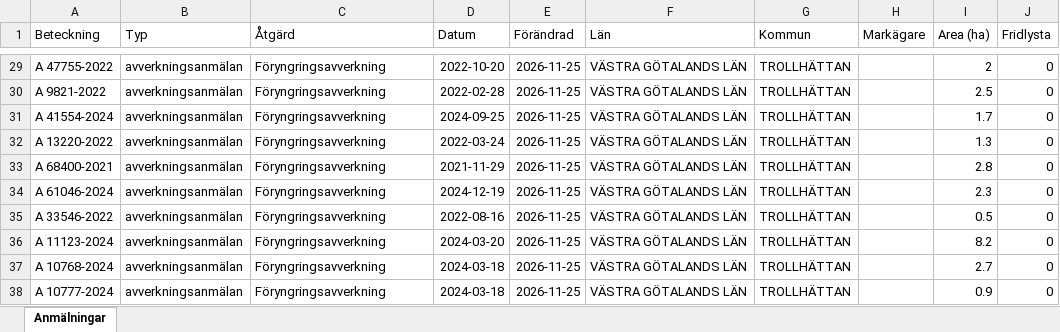
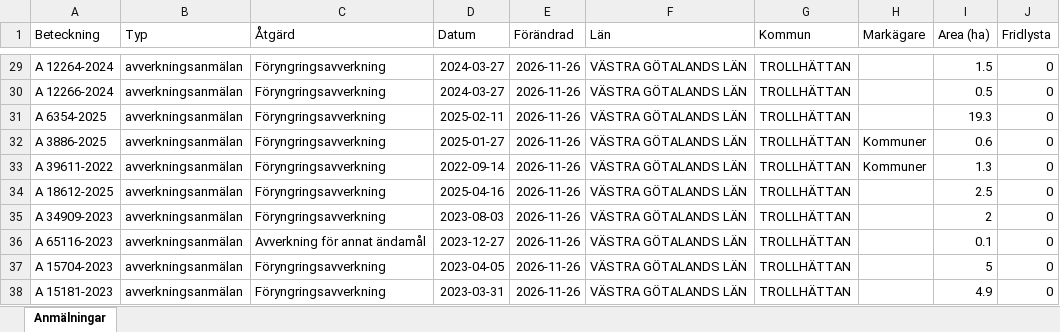
Before and after one commit to klasma/Logging_1488, an Excel workbook: Översikt TROLLHÄTTAN.xlsx, sheet Anmälningar, drawn as a sheet; only a part is shown, gaps mark what is left out; values as stored, in another font and other column widths than the file's, no borders; the diff covers the shown part only; the diff names each change by its address in the sheet, - before the commit and + after, or states it on an @@ line.

```diff
--- a/Översikt TROLLHÄTTAN.xlsx (sheet Anmälningar)
+++ b/Översikt TROLLHÄTTAN.xlsx (sheet Anmälningar)
-A29 (Beteckning): A 47755-2022
+A29 (Beteckning): A 12264-2024
-D29 (Datum): 2022-10-20
+D29 (Datum): 2024-03-27
-E29:E38 (Förändrad): 2026-11-25
+E29:E38 (Förändrad): 2026-11-26
-I29 (Area (ha)): 2
+I29 (Area (ha)): 1.5
-A30 (Beteckning): A 9821-2022
+A30 (Beteckning): A 12266-2024
-D30 (Datum): 2022-02-28
+D30 (Datum): 2024-03-27
-I30 (Area (ha)): 2.5
+I30 (Area (ha)): 0.5
-A31 (Beteckning): A 41554-2024
+A31 (Beteckning): A 6354-2025
-D31 (Datum): 2024-09-25
+D31 (Datum): 2025-02-11
-I31 (Area (ha)): 1.7
+I31 (Area (ha)): 19.3
-A32 (Beteckning): A 13220-2022
+A32 (Beteckning): A 3886-2025
-D32 (Datum): 2022-03-24
+D32 (Datum): 2025-01-27
-H32:H33 (Markägare): (empty)
+H32:H33 (Markägare): Kommuner
-I32 (Area (ha)): 1.3
+I32 (Area (ha)): 0.6
-A33 (Beteckning): A 68400-2021
+A33 (Beteckning): A 39611-2022
-D33 (Datum): 2021-11-29
+D33 (Datum): 2022-09-14
-I33 (Area (ha)): 2.8
+I33 (Area (ha)): 1.3
-A34 (Beteckning): A 61046-2024
+A34 (Beteckning): A 18612-2025
-D34 (Datum): 2024-12-19
+D34 (Datum): 2025-04-16
-I34 (Area (ha)): 2.3
+I34 (Area (ha)): 2.5
-A35 (Beteckning): A 33546-2022
+A35 (Beteckning): A 34909-2023
-D35 (Datum): 2022-08-16
+D35 (Datum): 2023-08-03
-I35 (Area (ha)): 0.5
+I35 (Area (ha)): 2
-A36 (Beteckning): A 11123-2024
+A36 (Beteckning): A 65116-2023
-C36 (Åtgärd): Föryngringsavverkning
+C36 (Åtgärd): Avverkning för annat ändamål
-D36 (Datum): 2024-03-20
+D36 (Datum): 2023-12-27
-I36 (Area (ha)): 8.2
+I36 (Area (ha)): 0.1
-A37 (Beteckning): A 10768-2024
+A37 (Beteckning): A 15704-2023
-D37 (Datum): 2024-03-18
+D37 (Datum): 2023-04-05
-I37 (Area (ha)): 2.7
+I37 (Area (ha)): 5
-A38 (Beteckning): A 10777-2024
+A38 (Beteckning): A 15181-2023
-D38 (Datum): 2024-03-18
+D38 (Datum): 2023-03-31
-I38 (Area (ha)): 0.9
+I38 (Area (ha)): 4.9
```
Also changed, not shown: 805 edited cells elsewhere in this sheet, artfynd/A 15069-2026 artfynd.xlsx, artfynd/A 18264-2022 artfynd.xlsx, 40 other files.
